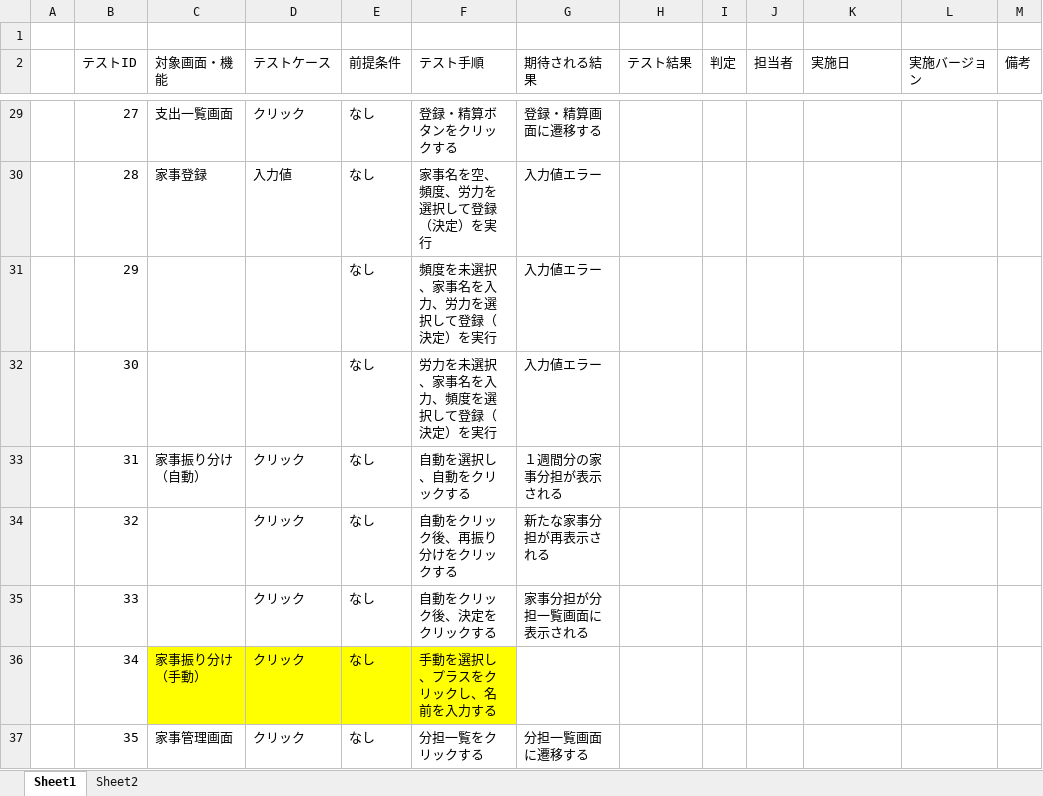
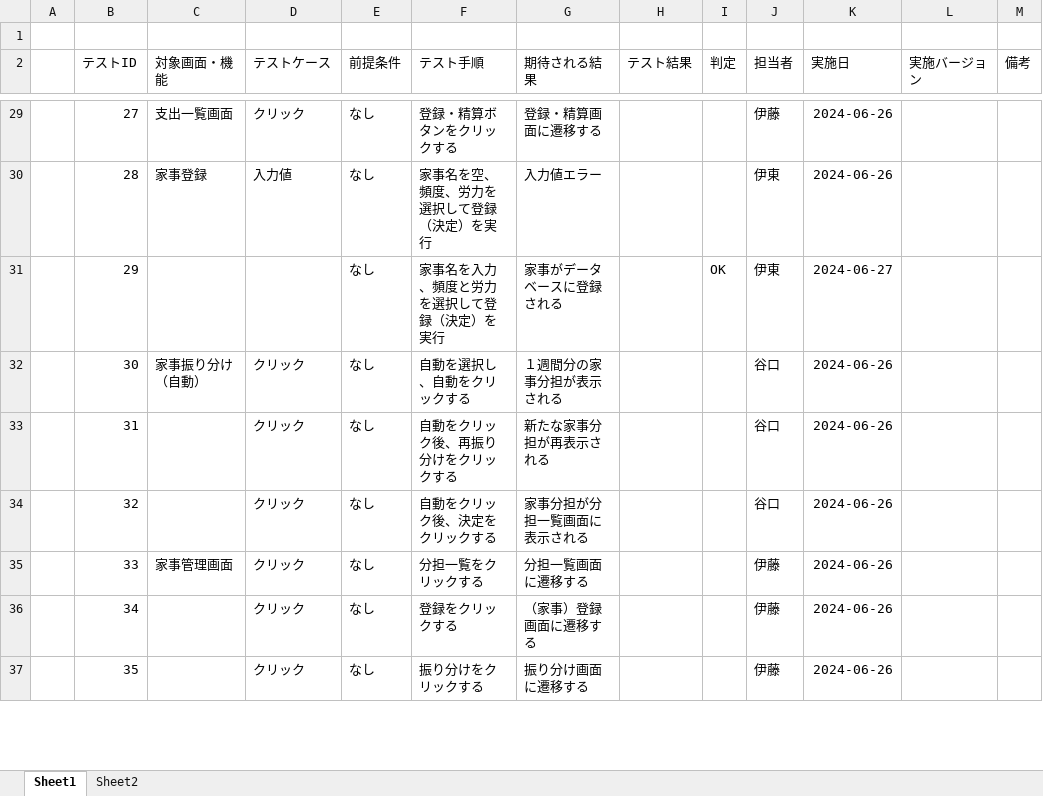
Before and after one commit to plusdojo2024/B2, an Excel workbook: doc/04_テスト/04_テスト仕様書_テスト結果報告書_B2.xlsx, sheet Sheet1, drawn as a sheet; only a part is shown, gaps mark what is left out; values as stored, in another font and other column widths than the file's, no borders; the diff covers the shown part only; the diff names each change by its address in the sheet, - before the commit and + after, or states it on an @@ line.

```diff
--- a/doc/04_テスト/04_テスト仕様書_テスト結果報告書_B2.xlsx (sheet Sheet1)
+++ b/doc/04_テスト/04_テスト仕様書_テスト結果報告書_B2.xlsx (sheet Sheet1)
-J29 (担当者): (empty)
+J29 (担当者): 伊藤
-K29:K30 (実施日): (empty)
+K29:K30 (実施日): 2024-06-26
-J30:J31 (担当者): (empty)
+J30:J31 (担当者): 伊東
-F31 (テスト手順): 頻度を未選択、家事名を入力、労力を選択して登録（決定）を実行
+F31 (テスト手順): 家事名を入力、頻度と労力を選択して登録（決定）を実行
-G31 (期待される結果): 入力値エラー
+G31 (期待される結果): 家事がデータベースに登録される
-I31 (判定): (empty)
+I31 (判定): OK
-K31 (実施日): (empty)
+K31 (実施日): 2024-06-27
-C32 (対象画面・機能): (empty)
+C32 (対象画面・機能): 家事振り分け（自動）
-D32 (テストケース): (empty)
+D32 (テストケース): クリック
-F32 (テスト手順): 労力を未選択、家事名を入力、頻度を選択して登録（決定）を実行
+F32 (テスト手順): 自動を選択し、自動をクリックする
-G32 (期待される結果): 入力値エラー
+G32 (期待される結果): １週間分の家事分担が表示される
-J32:J34 (担当者): (empty)
+J32:J34 (担当者): 谷口
-K32:K37 (実施日): (empty)
+K32:K37 (実施日): 2024-06-26
-C33 (対象画面・機能): 家事振り分け（自動）
+C33 (対象画面・機能): (empty)
-F33 (テスト手順): 自動を選択し、自動をクリックする
+F33 (テスト手順): 自動をクリック後、再振り分けをクリックする
-G33 (期待される結果): １週間分の家事分担が表示される
+G33 (期待される結果): 新たな家事分担が再表示される
-F34 (テスト手順): 自動をクリック後、再振り分けをクリックする
+F34 (テスト手順): 自動をクリック後、決定をクリックする
-G34 (期待される結果): 新たな家事分担が再表示される
+G34 (期待される結果): 家事分担が分担一覧画面に表示される
-C35 (対象画面・機能): (empty)
+C35 (対象画面・機能): 家事管理画面
-F35 (テスト手順): 自動をクリック後、決定をクリックする
+F35 (テスト手順): 分担一覧をクリックする
-G35 (期待される結果): 家事分担が分担一覧画面に表示される
+G35 (期待される結果): 分担一覧画面に遷移する
-J35:J37 (担当者): (empty)
+J35:J37 (担当者): 伊藤
-C36 (対象画面・機能): 家事振り分け（手動）
+C36 (対象画面・機能): (empty)
-C36:F36 fill: #FFFF00
+C36:F36 fill: none
-F36 (テスト手順): 手動を選択し、プラスをクリックし、名前を入力する
+F36 (テスト手順): 登録をクリックする
-G36 (期待される結果): (empty)
+G36 (期待される結果): （家事）登録画面に遷移する
-C37 (対象画面・機能): 家事管理画面
+C37 (対象画面・機能): (empty)
-F37 (テスト手順): 分担一覧をクリックする
+F37 (テスト手順): 振り分けをクリックする
-G37 (期待される結果): 分担一覧画面に遷移する
+G37 (期待される結果): 振り分け画面に遷移する
```
Also changed, not shown: 3 removed rows and 144 edited cells elsewhere in this sheet, 2 other files.
